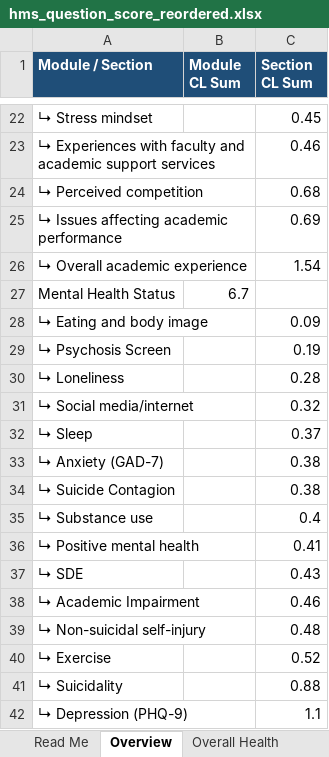
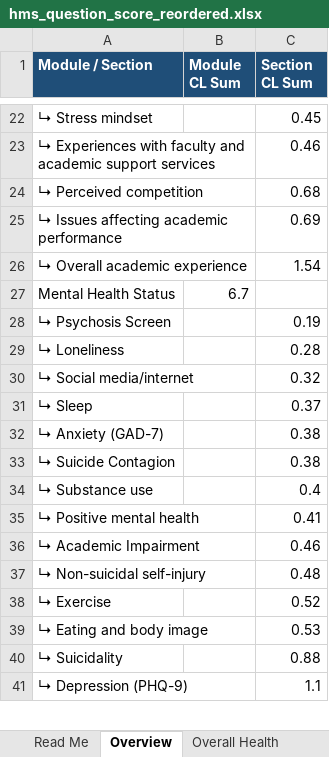
Before and after one commit to jovishacurlie22/Experiment2, an Excel workbook: SurveyQuestions/outputs/hms_question_score_reordered.xlsx, sheet Overview, drawn as a sheet; only a part is shown, gaps mark what is left out; values as stored, in another font and other column widths than the file's, no borders; removed rows and columns are numbered as before the commit, all else as after; the diff names each change by its address in the sheet, - before the commit and + after, or states it on an @@ line.

```diff
--- a/SurveyQuestions/outputs/hms_question_score_reordered.xlsx (sheet Overview)
+++ b/SurveyQuestions/outputs/hms_question_score_reordered.xlsx (sheet Overview)
-row 28: ↳ Eating and body image |  | 0.09
-row 37: ↳ SDE |  | 0.43
+row 39: ↳ Eating and body image |  | 0.53
```
Also changed, not shown: sheet Mental Health Status, SurveyQuestions/csvs/hms_survey.xlsx, SurveyQuestions/outputs/MECAMH_question_score.xlsx, 5 other files.
